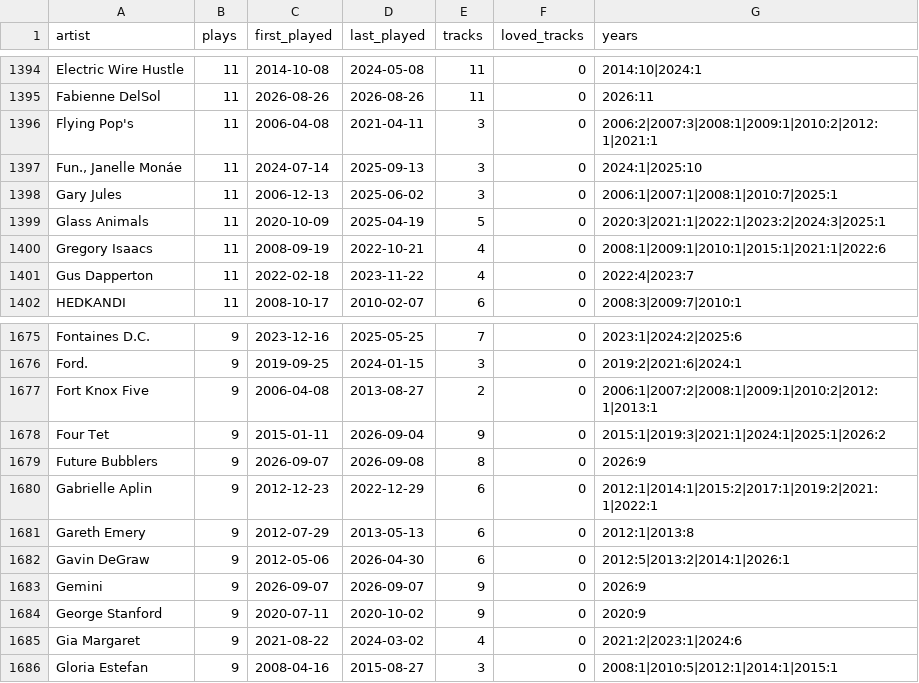
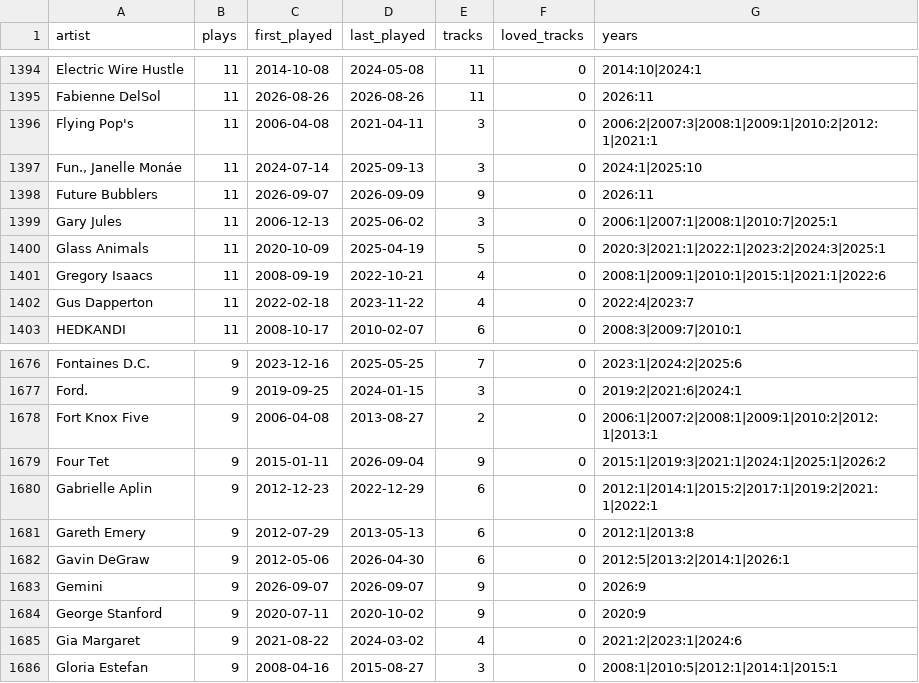
Before and after one commit to akaukora/dashboards, a CSV file: music/artists.csv, drawn as a sheet; only a part is shown, gaps mark what is left out.

```diff
--- a/music/artists.csv
+++ b/music/artists.csv
@@ -1397,2 +1397,3 @@ Flying Pop's,11,2006-04-08,2021-04-11,3,0,2006:2|2007:3|2008:1|2009:1|2010:2|201
 "Fun., Janelle Monáe",11,2024-07-14,2025-09-13,3,0,2024:1|2025:10
+Future Bubblers,11,2026-09-07,2026-09-09,9,0,2026:11
 Gary Jules,11,2006-12-13,2025-06-02,3,0,2006:1|2007:1|2008:1|2010:7|2025:1
@@ -1678,3 +1679,2 @@ Fort Knox Five,9,2006-04-08,2013-08-27,2,0,2006:1|2007:2|2008:1|2009:1|2010:2|20
 Four Tet,9,2015-01-11,2026-09-04,9,0,2015:1|2019:3|2021:1|2024:1|2025:1|2026:2
-Future Bubblers,9,2026-09-07,2026-09-08,8,0,2026:9
 Gabrielle Aplin,9,2012-12-23,2022-12-29,6,0,2012:1|2014:1|2015:2|2017:1|2019:2|2021:1|2022:1
```
Also changed, not shown: 2 other files.
